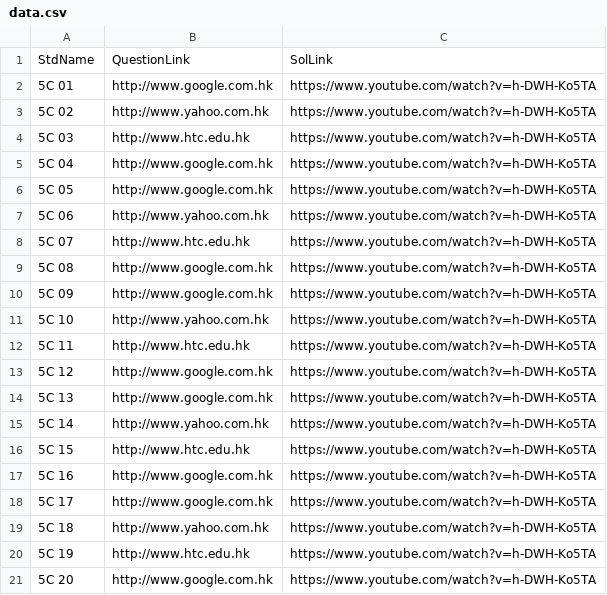
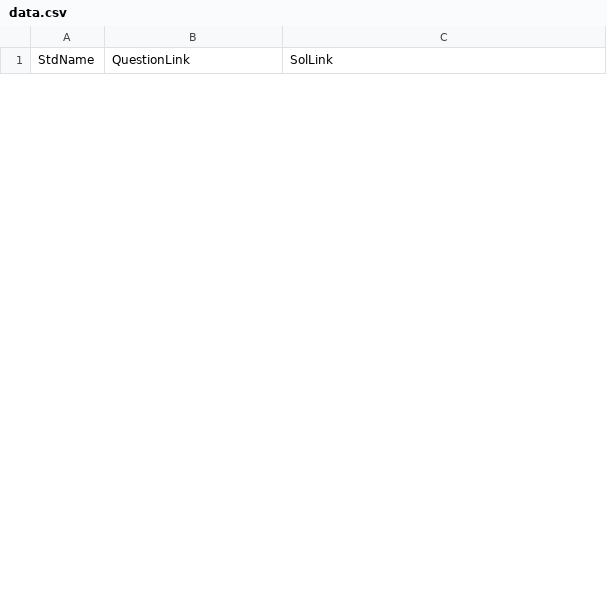
Before and after one commit to htcskhtc/QuestionLink, a CSV file: data.csv, drawn as a sheet; only a part is shown; the diff covers the shown part only.

Commit message:
Add files via upload

```diff
--- a/data.csv
+++ b/data.csv
@@ -1,21 +1 @@
 StdName,QuestionLink,SolLink
-5C 01,http://www.google.com.hk,https://www.youtube.com/watch?v=h-DWH-Ko5TA
-5C 02,http://www.yahoo.com.hk,https://www.youtube.com/watch?v=h-DWH-Ko5TA
-5C 03,http://www.htc.edu.hk,https://www.youtube.com/watch?v=h-DWH-Ko5TA
-5C 04,http://www.google.com.hk,https://www.youtube.com/watch?v=h-DWH-Ko5TA
-5C 05,http://www.google.com.hk,https://www.youtube.com/watch?v=h-DWH-Ko5TA
-5C 06,http://www.yahoo.com.hk,https://www.youtube.com/watch?v=h-DWH-Ko5TA
-5C 07,http://www.htc.edu.hk,https://www.youtube.com/watch?v=h-DWH-Ko5TA
-5C 08,http://www.google.com.hk,https://www.youtube.com/watch?v=h-DWH-Ko5TA
-5C 09,http://www.google.com.hk,https://www.youtube.com/watch?v=h-DWH-Ko5TA
-5C 10,http://www.yahoo.com.hk,https://www.youtube.com/watch?v=h-DWH-Ko5TA
-5C 11,http://www.htc.edu.hk,https://www.youtube.com/watch?v=h-DWH-Ko5TA
-5C 12,http://www.google.com.hk,https://www.youtube.com/watch?v=h-DWH-Ko5TA
-5C 13,http://www.google.com.hk,https://www.youtube.com/watch?v=h-DWH-Ko5TA
-5C 14,http://www.yahoo.com.hk,https://www.youtube.com/watch?v=h-DWH-Ko5TA
-5C 15,http://www.htc.edu.hk,https://www.youtube.com/watch?v=h-DWH-Ko5TA
-5C 16,http://www.google.com.hk,https://www.youtube.com/watch?v=h-DWH-Ko5TA
-5C 17,http://www.google.com.hk,https://www.youtube.com/watch?v=h-DWH-Ko5TA
-5C 18,http://www.yahoo.com.hk,https://www.youtube.com/watch?v=h-DWH-Ko5TA
-5C 19,http://www.htc.edu.hk,https://www.youtube.com/watch?v=h-DWH-Ko5TA
-5C 20,http://www.google.com.hk,https://www.youtube.com/watch?v=h-DWH-Ko5TA
```
Also changed, not shown: 33 added rows and 13 removed rows elsewhere in this file.
